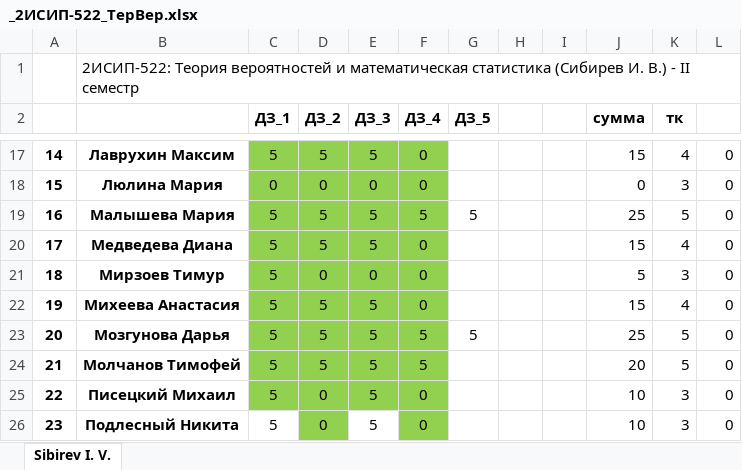
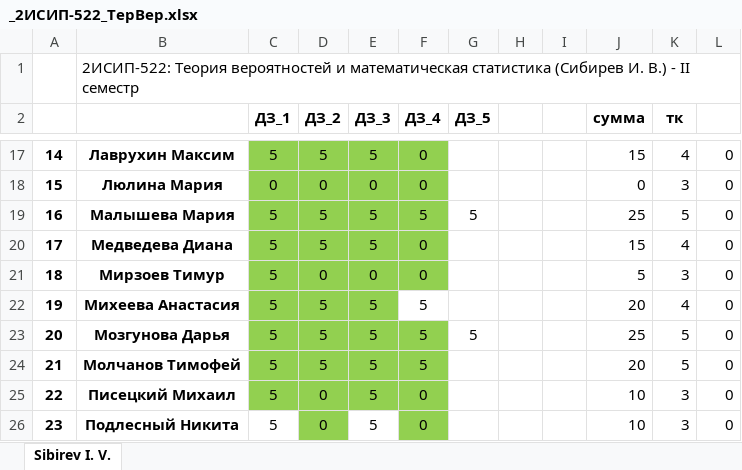
Before and after one commit to IvanSibirevV2/KipFin_Lab_2023-24_Git0, an Excel workbook: 2ИСИП-522/_2ИСИП-522_ТерВер.xlsx, sheet Sibirev I. V., drawn as a sheet; only a part is shown, gaps mark what is left out; values as stored, in another font and other column widths than the file's, no borders; conditional formats not drawn; the diff names each change by its address in the sheet, - before the commit and + after, or states it on an @@ line.

Commit message:
AutoCommit_12 апреля 2024 г. 9:48:21_SibNout2023

```diff
--- a/2ИСИП-522/_2ИСИП-522_ТерВер.xlsx (sheet Sibirev I. V.)
+++ b/2ИСИП-522/_2ИСИП-522_ТерВер.xlsx (sheet Sibirev I. V.)
-F22 (ДЗ_4): 0
+F22 (ДЗ_4): 5
-F22 fill: #92D050
+F22 fill: none
-J22 (сумма): 15
+J22 (сумма): 20
```
